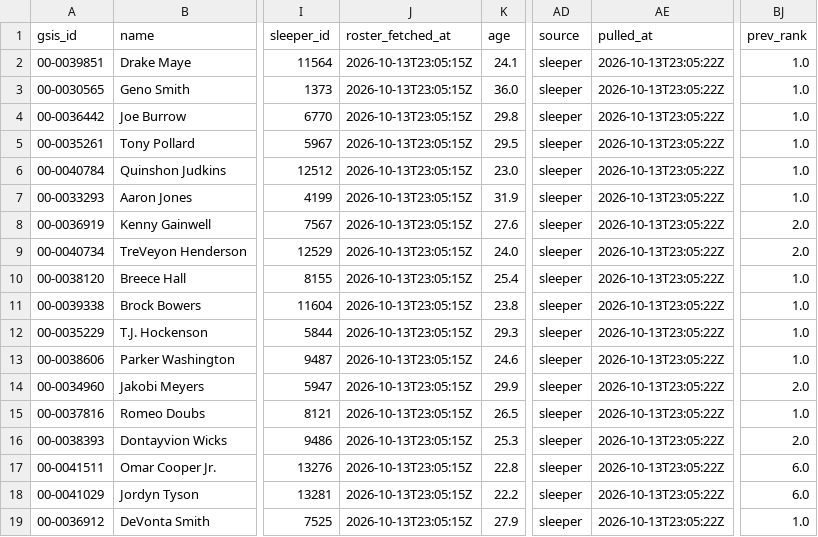
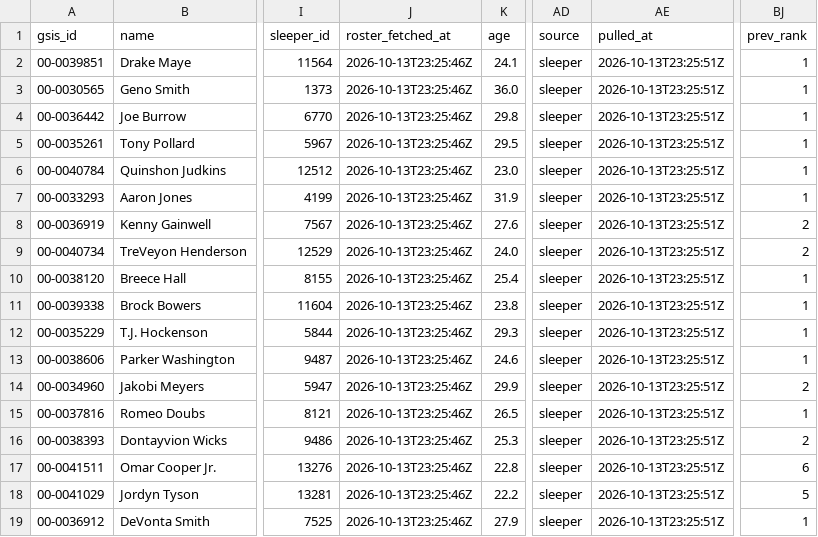
Before and after one commit to jjgreggjr/fantasy-tracker, a CSV file: leagues/gooma-s-family-league/roster.csv, drawn as a sheet; only a part is shown, gaps mark what is left out; the diff names each change by its address in the sheet, - before the commit and + after, or states it on an @@ line.

```diff
--- a/leagues/gooma-s-family-league/roster.csv
+++ b/leagues/gooma-s-family-league/roster.csv
-J2:J19 (roster_fetched_at): 2026-10-13T23:05:15Z
+J2:J19 (roster_fetched_at): 2026-10-13T23:25:46Z
-AE2:AE19 (pulled_at): 2026-10-13T23:05:22Z
+AE2:AE19 (pulled_at): 2026-10-13T23:25:51Z
-BJ2:BJ7 (prev_rank): 1.0
+BJ2:BJ7 (prev_rank): 1
-BJ8:BJ9 (prev_rank): 2.0
+BJ8:BJ9 (prev_rank): 2
-BJ10:BJ13 (prev_rank): 1.0
+BJ10:BJ13 (prev_rank): 1
-BJ14 (prev_rank): 2.0
+BJ14 (prev_rank): 2
-BJ15 (prev_rank): 1.0
+BJ15 (prev_rank): 1
-BJ16 (prev_rank): 2.0
+BJ16 (prev_rank): 2
-BJ17 (prev_rank): 6.0
+BJ17 (prev_rank): 6
-BJ18 (prev_rank): 6.0
+BJ18 (prev_rank): 5
-BJ19 (prev_rank): 1.0
+BJ19 (prev_rank): 1
```
Also changed, not shown: leagues/gooma-s-family-league/all_rosters.csv, leagues/james-gregg-espn/all_rosters.csv, 30 other files.
